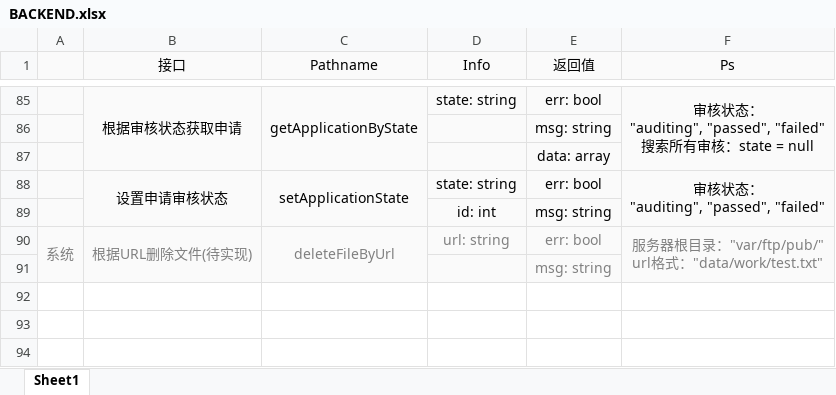
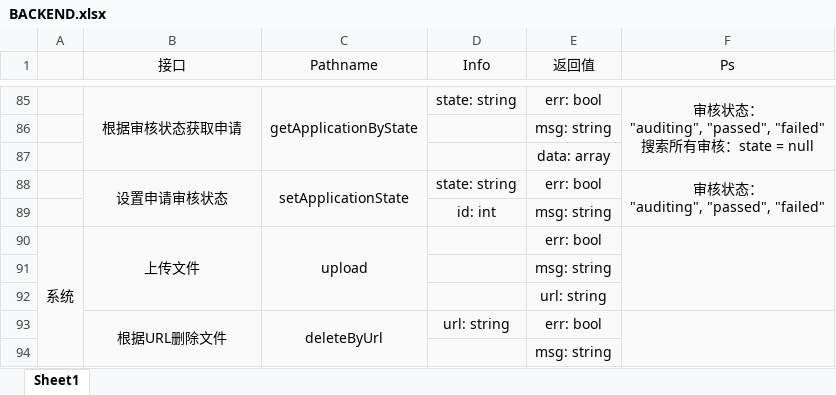
Before and after one commit to relic-dyebt/white-give, an Excel workbook: BACKEND.xlsx, sheet Sheet1, drawn as a sheet; only a part is shown, gaps mark what is left out; values as stored, in another font and other column widths than the file's, no borders; removed rows and columns are numbered as before the commit, all else as after; ↵ is a line break in a cell; the diff names each change by its address in the sheet, - before the commit and + after, or states it on an @@ line.

```diff
--- a/BACKEND.xlsx (sheet Sheet1)
+++ b/BACKEND.xlsx (sheet Sheet1)
-A90:C90 text colour: #808080
+A90:C90 text colour: black
-B90 (接口): 根据URL删除文件(待实现)
+B90 (接口): 上传文件
-B90:B91 merged
+B90:B92 merged
-C90 (Pathname): deleteFileByUrl
+C90 (Pathname): upload
-C90:C91 merged
+C90:C92 merged
-D90 (Info): url: string
+D90 (Info): (empty)
-E90 text colour: #808080
+E90 text colour: black
-F90 (Ps): 服务器根目录："var/ftp/pub/" ↵ url格式："data/work/test.txt"
+F90 (Ps): (empty)
-F90:F91 merged
+F90:F92 merged
+row 91:  |  |  |  | msg: string
+row 92:  |  |  |  | url: string
+row 93:  | 根据URL删除文件 | deleteByUrl | url: string | err: bool
-E94 text colour: #808080
+E94 text colour: black
```
Also changed, not shown: 2 other files.
